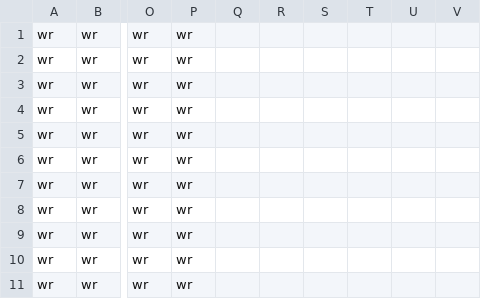
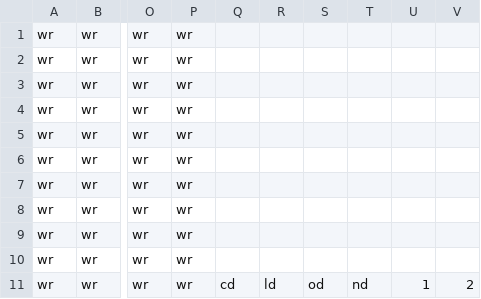
Before and after one commit to Gorfeywog/ZeldaDungeon, a CSV file: RoomData/room8.csv, drawn as a sheet; only a part is shown, gaps mark what is left out; the diff names each change by its address in the sheet, - before the commit and + after, or states it on an @@ line.

Commit message:
Update room8.csv
Put in doors and offset for the room

```diff
--- a/RoomData/room8.csv
+++ b/RoomData/room8.csv
-Q11: (empty)
+Q11: cd
-R11: (empty)
+R11: ld
-S11: (empty)
+S11: od
-T11: (empty)
+T11: nd
-U11: (empty)
+U11: 1
-V11: (empty)
+V11: 2
```
